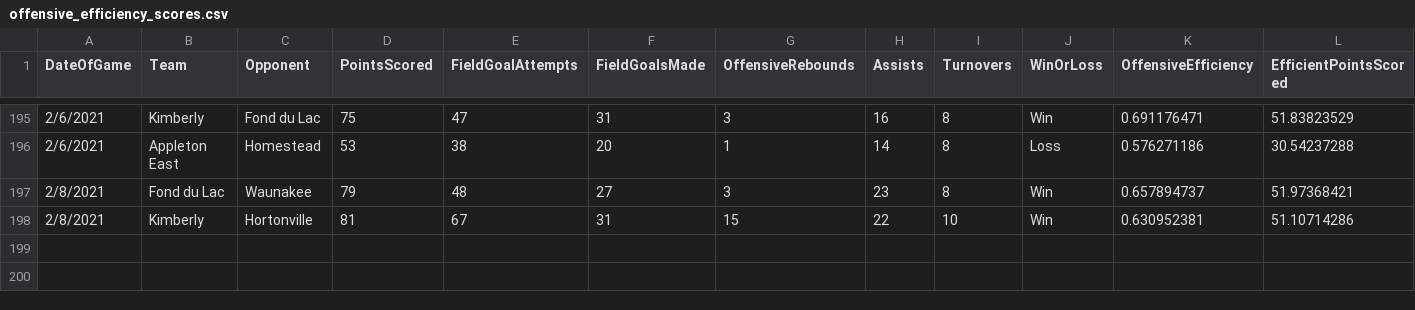
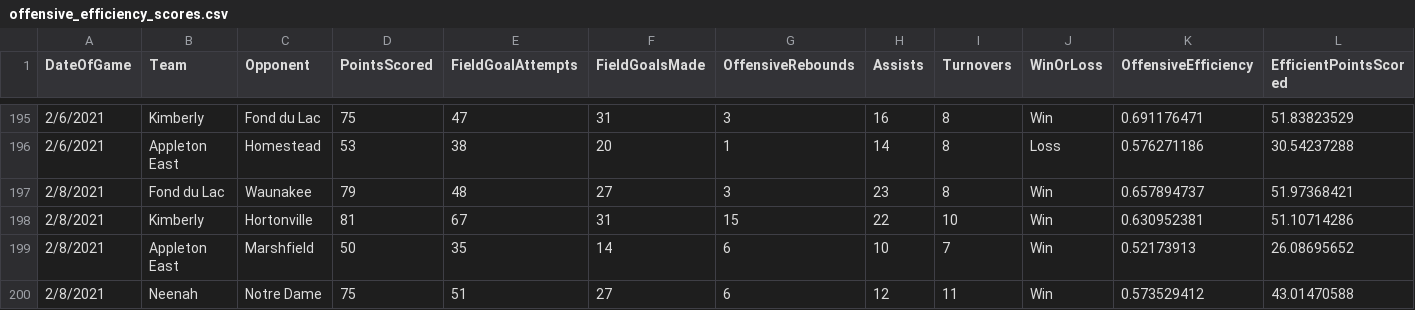
Before and after one commit to jreckin/FunAnalyticalStuff, a CSV file: offensive_efficiency_scores.csv, drawn as a sheet; only a part is shown, gaps mark what is left out; rows hold the shown columns only; the diff names each change by its address in the sheet, - before the commit and + after, or states it on an @@ line.

Commit message:
Update offensive_efficiency_scores.csv

```diff
--- a/offensive_efficiency_scores.csv
+++ b/offensive_efficiency_scores.csv
+row 199: 2/8/2021 | Appleton East | Marshfield | 50 | 35 | 14 | 6 | 10 | 7 | Win | 0.52173913 | 26.08695652
+row 200: 2/8/2021 | Neenah | Notre Dame | 75 | 51 | 27 | 6 | 12 | 11 | Win | 0.573529412 | 43.01470588
```
